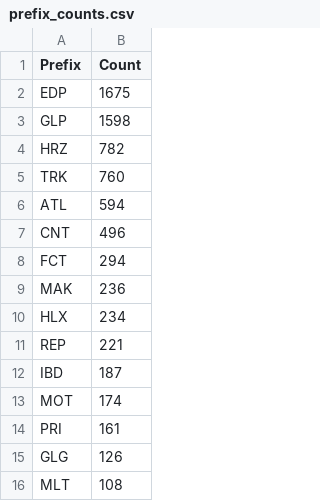
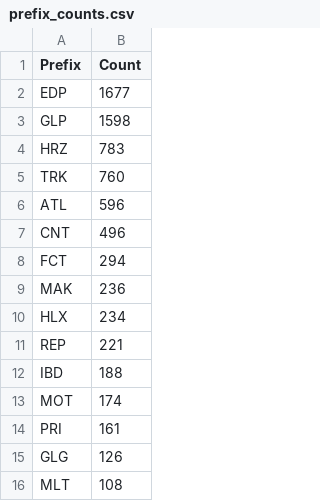
Before and after one commit to avataranedotas/get_NAP_mobie, a CSV file: prefix_counts.csv, drawn as a sheet; only a part is shown.

```diff
--- a/prefix_counts.csv
+++ b/prefix_counts.csv
@@ -1,7 +1,7 @@
 Prefix;Count
-EDP;1675
+EDP;1677
 GLP;1598
-HRZ;782
+HRZ;783
 TRK;760
-ATL;594
+ATL;596
 CNT;496
@@ -11,3 +11,3 @@ HLX;234
 REP;221
-IBD;187
+IBD;188
 MOT;174
```
Also changed, not shown: opc_counts.csv, opc_counts.tsv, 15 other files.
